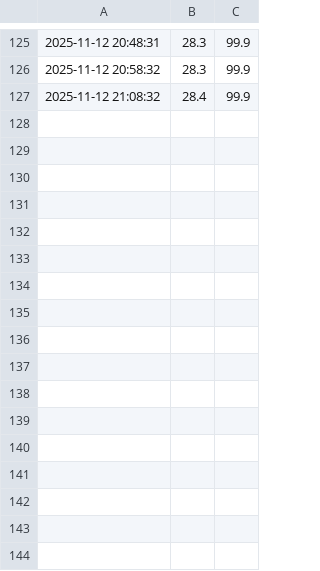
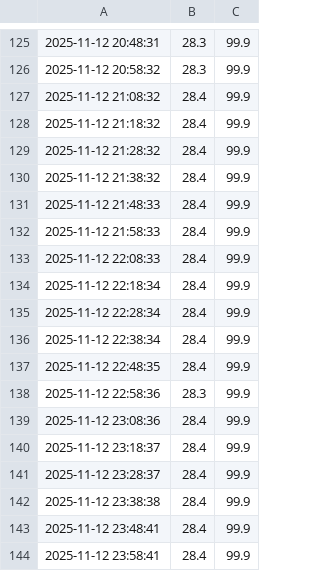
Before and after one commit to Useless007/iot-logger, a CSV file: dht_logs/2025-11-12.csv, drawn as a sheet; only a part is shown, gaps mark what is left out.

Commit message:
data: update logs at 2025-11-13 04:28:45

```diff
--- a/dht_logs/2025-11-12.csv
+++ b/dht_logs/2025-11-12.csv
@@ -127 +127,18 @@
 2025-11-12 21:08:32,28.4,99.9
+2025-11-12 21:18:32,28.4,99.9
+2025-11-12 21:28:32,28.4,99.9
+2025-11-12 21:38:32,28.4,99.9
+2025-11-12 21:48:33,28.4,99.9
+2025-11-12 21:58:33,28.4,99.9
+2025-11-12 22:08:33,28.4,99.9
+2025-11-12 22:18:34,28.4,99.9
+2025-11-12 22:28:34,28.4,99.9
+2025-11-12 22:38:34,28.4,99.9
+2025-11-12 22:48:35,28.4,99.9
+2025-11-12 22:58:36,28.3,99.9
+2025-11-12 23:08:36,28.4,99.9
+2025-11-12 23:18:37,28.4,99.9
+2025-11-12 23:28:37,28.4,99.9
+2025-11-12 23:38:38,28.4,99.9
+2025-11-12 23:48:41,28.4,99.9
+2025-11-12 23:58:41,28.4,99.9
```
Also changed, not shown: 1 other file.
